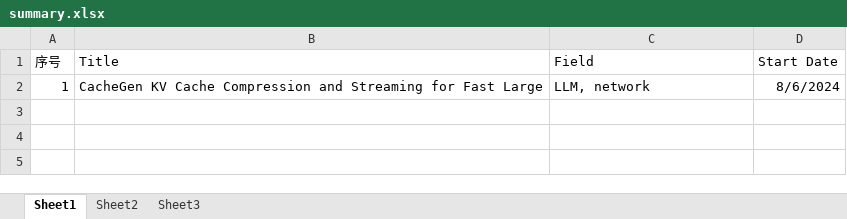
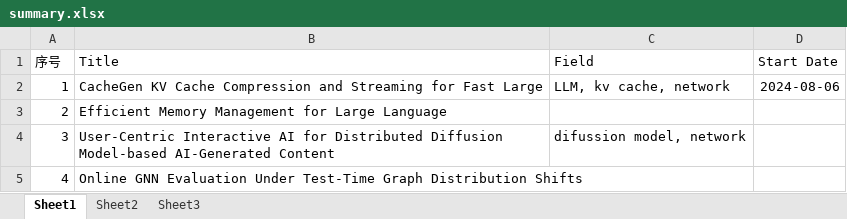
Before and after one commit to troyyxk/paper_review, an Excel workbook: summary.xlsx, sheet Sheet1, drawn as a sheet; values as stored, in another font and other column widths than the file's, no borders; the diff names each change by its address in the sheet, - before the commit and + after, or states it on an @@ line.

```diff
--- a/summary.xlsx (sheet Sheet1)
+++ b/summary.xlsx (sheet Sheet1)
-C2 (Field): LLM, network
+C2 (Field): LLM, kv cache, network
-D2 (Start Date): 8/6/2024
+D2 (Start Date): 2024-08-06
+row 3: 2 | Efficient Memory Management for Large Language
+row 4: 3 | User-Centric Interactive AI for Distributed Diffusion Model-based AI-Generated Content | difussion model, network
+row 5: 4 | Online GNN Evaluation Under Test-Time Graph Distribution Shifts
```
Also changed, not shown: 2 other files.
